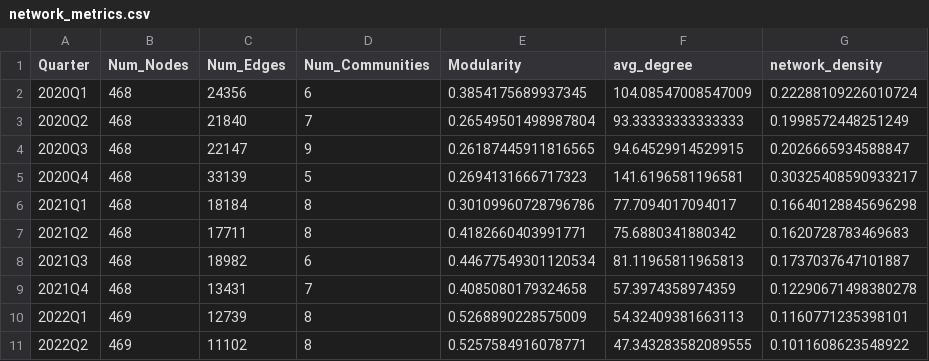
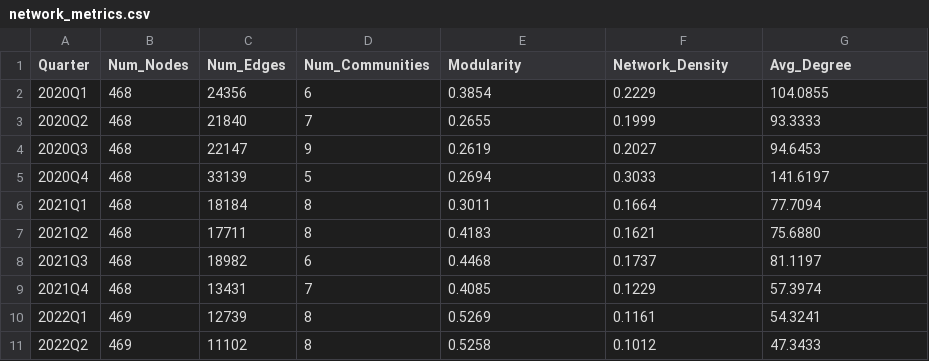
Before and after one commit to wagyu09/network-project, a CSV file: network_metrics.csv, drawn as a sheet; only a part is shown; the diff covers the shown part only.

```diff
--- a/network_metrics.csv
+++ b/network_metrics.csv
@@ -1,11 +1,11 @@
-Quarter,Num_Nodes,Num_Edges,Num_Communities,Modularity,avg_degree,network_density
-2020Q1,468,24356,6,0.3854175689937345,104.08547008547009,0.22288109226010724
-2020Q2,468,21840,7,0.26549501498987804,93.33333333333333,0.1998572448251249
-2020Q3,468,22147,9,0.26187445911816565,94.64529914529915,0.2026665934588847
-2020Q4,468,33139,5,0.2694131666717323,141.6196581196581,0.30325408590933217
-2021Q1,468,18184,8,0.30109960728796786,77.7094017094017,0.16640128845696298
-2021Q2,468,17711,8,0.4182660403991771,75.6880341880342,0.1620728783469683
-2021Q3,468,18982,6,0.44677549301120534,81.11965811965813,0.1737037647101887
-2021Q4,468,13431,7,0.4085080179324658,57.3974358974359,0.12290671498380278
-2022Q1,469,12739,8,0.5268890228575009,54.32409381663113,0.1160771235398101
-2022Q2,469,11102,8,0.5257584916078771,47.343283582089555,0.1011608623548922
+Quarter,Num_Nodes,Num_Edges,Num_Communities,Modularity,Network_Density,Avg_Degree
+2020Q1,468,24356,6,0.3854,0.2229,104.0855
+2020Q2,468,21840,7,0.2655,0.1999,93.3333
+2020Q3,468,22147,9,0.2619,0.2027,94.6453
+2020Q4,468,33139,5,0.2694,0.3033,141.6197
+2021Q1,468,18184,8,0.3011,0.1664,77.7094
+2021Q2,468,17711,8,0.4183,0.1621,75.6880
+2021Q3,468,18982,6,0.4468,0.1737,81.1197
+2021Q4,468,13431,7,0.4085,0.1229,57.3974
+2022Q1,469,12739,8,0.5269,0.1161,54.3241
+2022Q2,469,11102,8,0.5258,0.1012,47.3433
```
Also changed, not shown: 36 edited cells elsewhere in this file, 4 other files.
